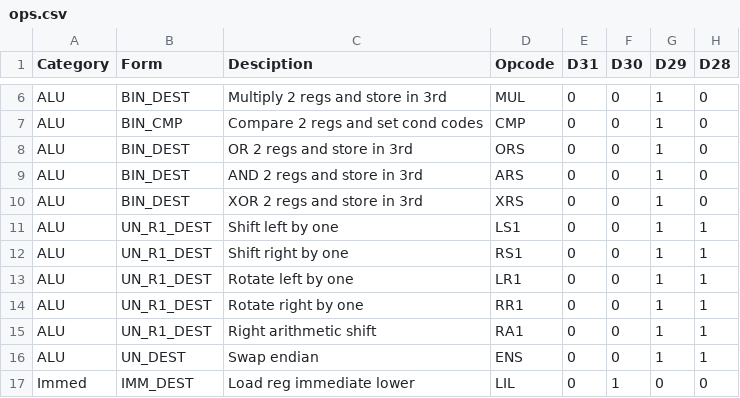
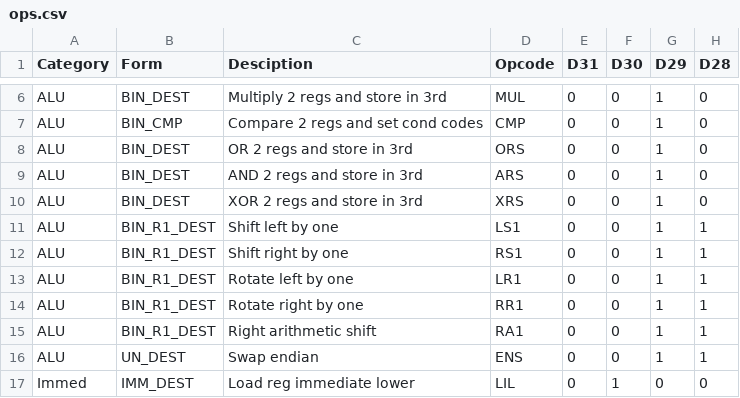
Before and after one commit to douggilliland/R32V2020, a CSV file: Assembler/ops.csv, drawn as a sheet; only a part is shown, gaps mark what is left out; the diff names each change by its address in the sheet, - before the commit and + after, or states it on an @@ line.

Commit message:
Rework parser to use forms.

```diff
--- a/Assembler/ops.csv
+++ b/Assembler/ops.csv
-B11:B15 (Form): UN_R1_DEST
+B11:B15 (Form): BIN_R1_DEST
```
Also changed, not shown: 1 other file.
